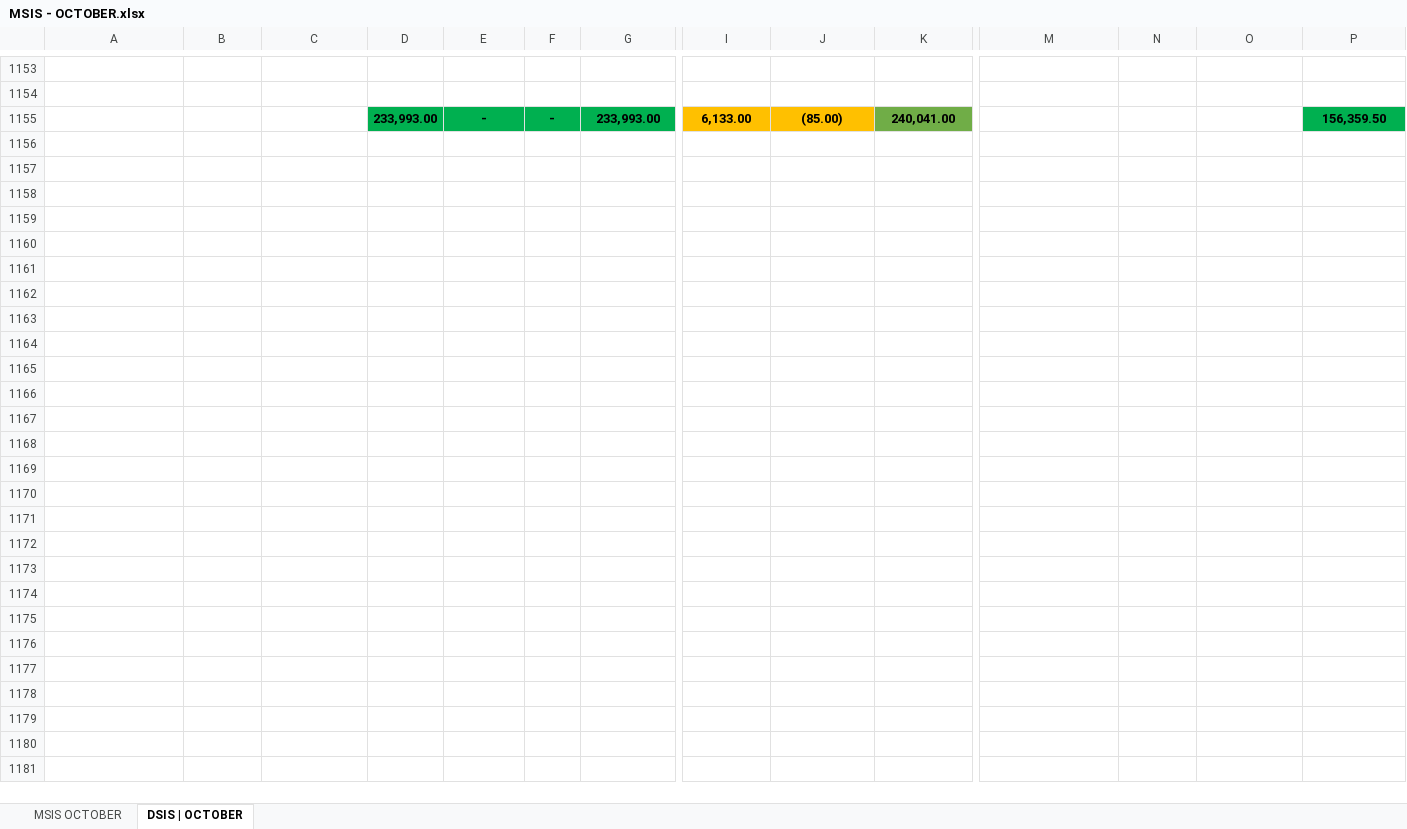
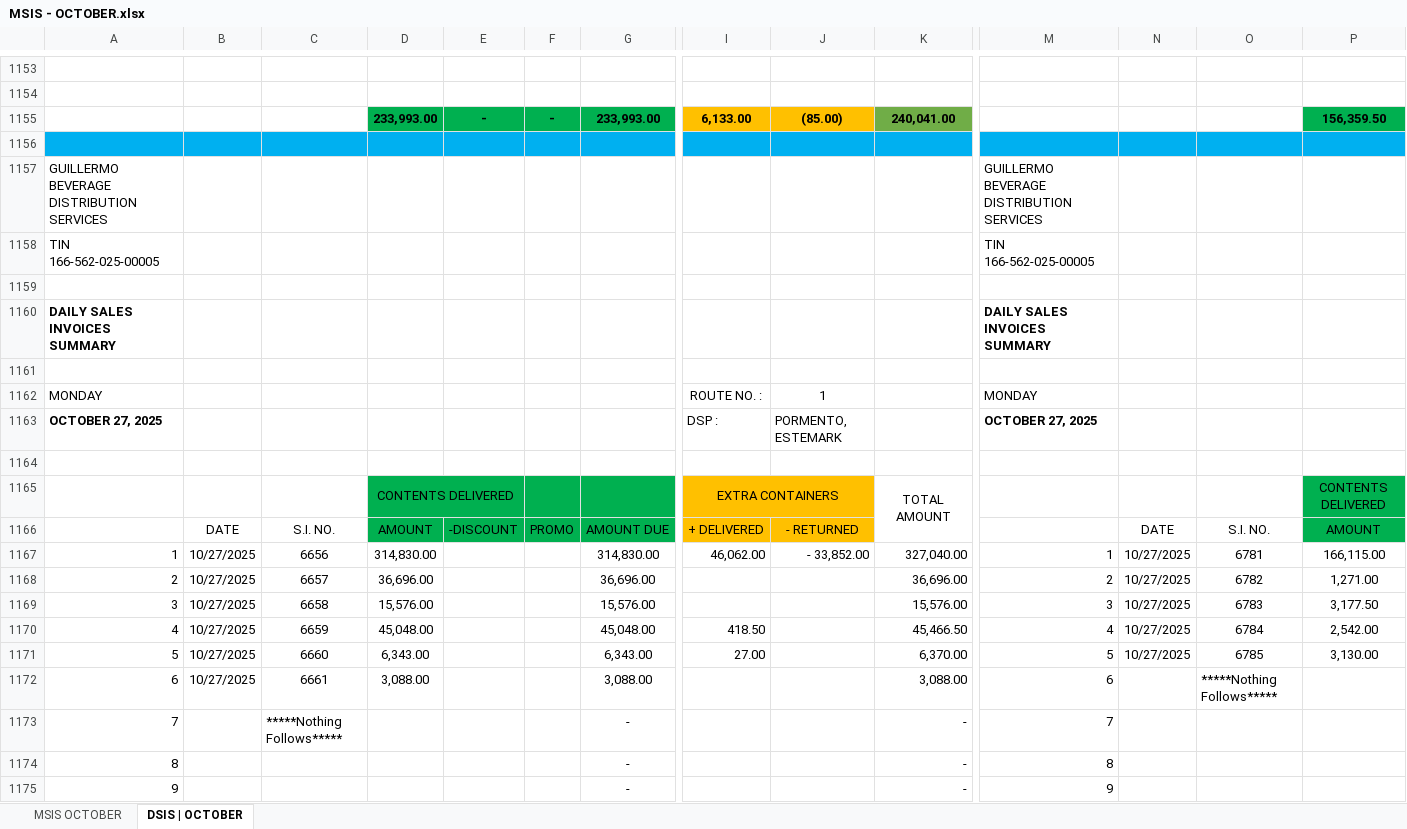
Before and after one commit to fliqlo/GBDS, an Excel workbook: GBDS OCTOBER FILES 2025/MSIS - OCTOBER.xlsx, sheet DSIS | OCTOBER, drawn as a sheet; only a part is shown, gaps mark what is left out; values as stored, in another font and other column widths than the file's, no borders; rows hold the shown columns only; the diff covers the shown part only; the diff names each change by its address in the sheet, - before the commit and + after, or states it on an @@ line.

Commit message:
GBDS OCTOBER 2025 FILES | UPDATED FILES

```diff
--- a/GBDS OCTOBER FILES 2025/MSIS - OCTOBER.xlsx (sheet DSIS | OCTOBER)
+++ b/GBDS OCTOBER FILES 2025/MSIS - OCTOBER.xlsx (sheet DSIS | OCTOBER)
+row 1156: (empty)
+row 1157: GUILLERMO BEVERAGE DISTRIBUTION SERVICES |  |  |  |  |  |  |  |  |  | GUILLERMO BEVERAGE DISTRIBUTION SERVICES
+row 1158: TIN 166-562-025-00005 |  |  |  |  |  |  |  |  |  | TIN 166-562-025-00005
+row 1159: (empty)
+row 1160: DAILY SALES INVOICES SUMMARY |  |  |  |  |  |  |  |  |  | DAILY SALES INVOICES SUMMARY
+row 1161: (empty)
+row 1162: MONDAY |  |  |  |  |  |  | ROUTE NO. : | 1 |  | MONDAY
+row 1163: OCTOBER 27, 2025 |  |  |  |  |  |  | DSP : | PORMENTO, ESTEMARK |  | OCTOBER 27, 2025
+row 1164: (empty)
+row 1165:  |  |  | CONTENTS DELIVERED |  |  |  | EXTRA CONTAINERS |  | TOTAL AMOUNT |  |  |  | CONTENTS DELIVERED
+row 1166:  | DATE | S.I. NO. | AMOUNT | -DISCOUNT | PROMO | AMOUNT DUE | + DELIVERED | - RETURNED |  |  | DATE | S.I. NO. | AMOUNT
+row 1167: 1 | 10/27/2025 | 6656 | 314,830.00 |  |  | 314,830.00 | 46,062.00 | - 33,852.00 | 327,040.00 | 1 | 10/27/2025 | 6781 | 166,115.00
+row 1168: 2 | 10/27/2025 | 6657 | 36,696.00 |  |  | 36,696.00 |  |  | 36,696.00 | 2 | 10/27/2025 | 6782 | 1,271.00
+row 1169: 3 | 10/27/2025 | 6658 | 15,576.00 |  |  | 15,576.00 |  |  | 15,576.00 | 3 | 10/27/2025 | 6783 | 3,177.50
+row 1170: 4 | 10/27/2025 | 6659 | 45,048.00 |  |  | 45,048.00 | 418.50 |  | 45,466.50 | 4 | 10/27/2025 | 6784 | 2,542.00
+row 1171: 5 | 10/27/2025 | 6660 | 6,343.00 |  |  | 6,343.00 | 27.00 |  | 6,370.00 | 5 | 10/27/2025 | 6785 | 3,130.00
+row 1172: 6 | 10/27/2025 | 6661 | 3,088.00 |  |  | 3,088.00 |  |  | 3,088.00 | 6 |  | *****Nothing Follows*****
+row 1173: 7 |  | *****Nothing Follows***** |  |  |  | - |  |  | - | 7
+row 1174: 8 |  |  |  |  |  | - |  |  | - | 8
+row 1175: 9 |  |  |  |  |  | - |  |  | - | 9
```
Also changed, not shown: 35 added rows elsewhere in this sheet, sheet MSIS OCTOBER, GBDS OCTOBER FILES 2025/CSR MONTH OF OCTOBER.xlsx, GBDS OCTOBER FILES 2025/SHORT OVER ALL ROUTES - OCTOBER.xlsx, 1 other file.
